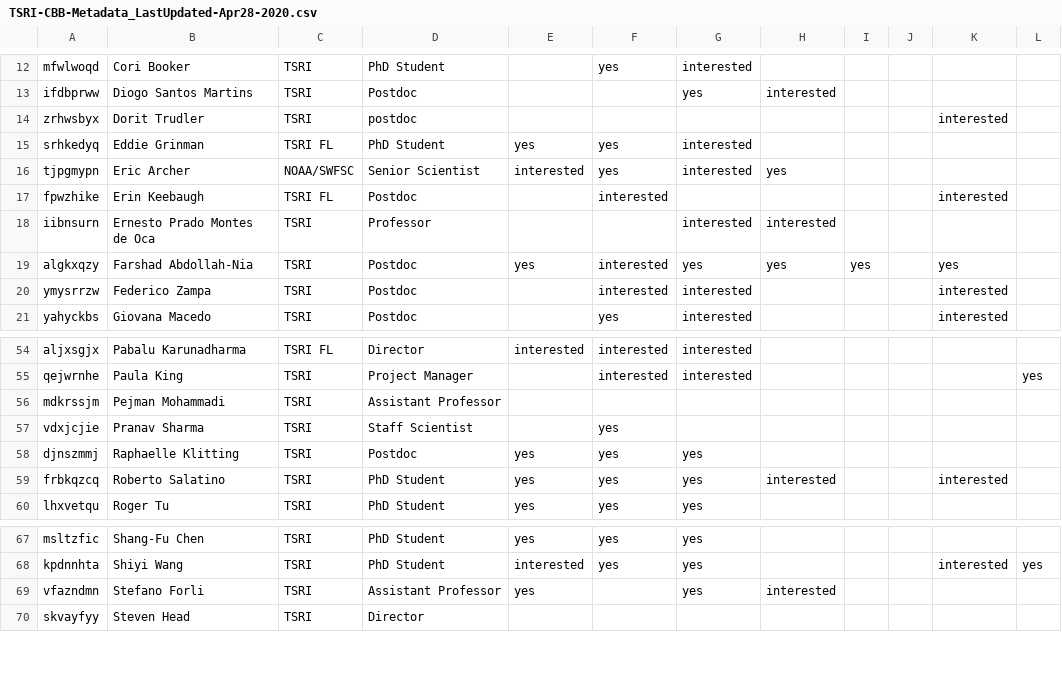
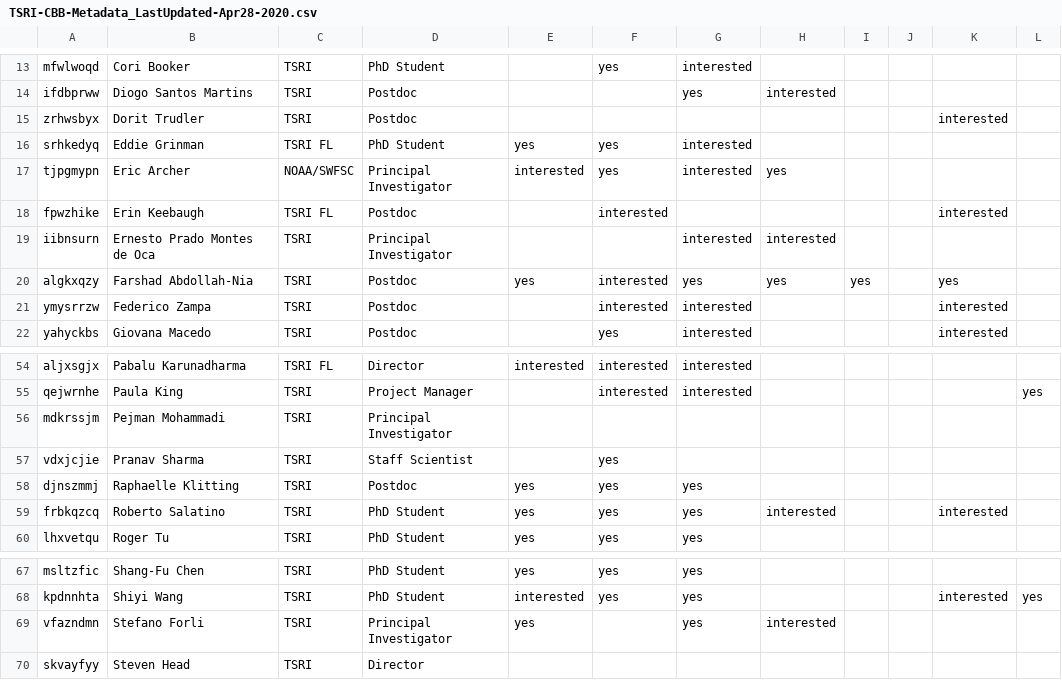
Before and after one commit to SuLab/TSRI-CBB, a CSV file: CBB-Metadata/TSRI-CBB-Metadata_LastUpdated-Apr28-2020.csv, drawn as a sheet; only a part is shown, gaps mark what is left out; addresses are those after the commit; the diff covers the shown part only; the diff names each change by its address in the sheet, - before the commit and + after, or states it on an @@ line.

```diff
--- a/CBB-Metadata/TSRI-CBB-Metadata_LastUpdated-Apr28-2020.csv
+++ b/CBB-Metadata/TSRI-CBB-Metadata_LastUpdated-Apr28-2020.csv
-D15: postdoc
+D15: Postdoc
-D17: Senior Scientist
+D17: Principal Investigator
-D19: Professor
+D19: Principal Investigator
-D56: Assistant Professor
+D56: Principal Investigator
-D69: Assistant Professor
+D69: Principal Investigator
```
Also changed, not shown: 1 moved row and 7 edited cells elsewhere in this file, 1 other file.
